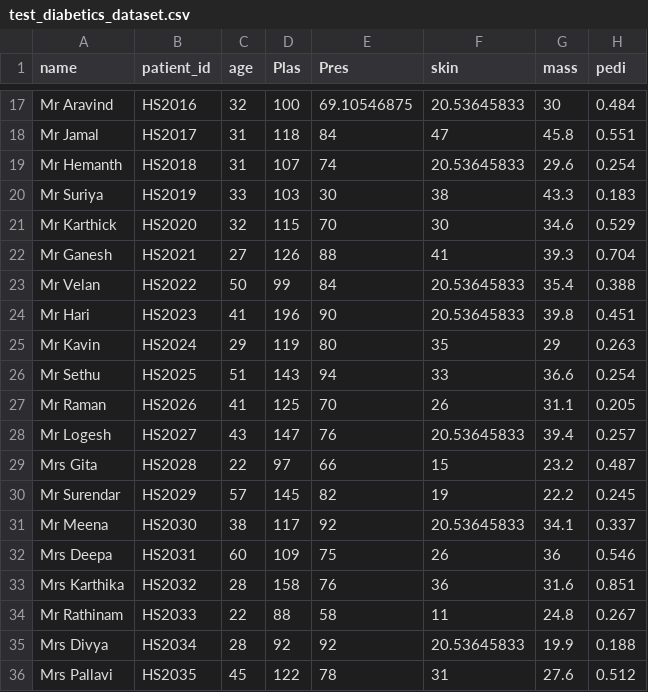
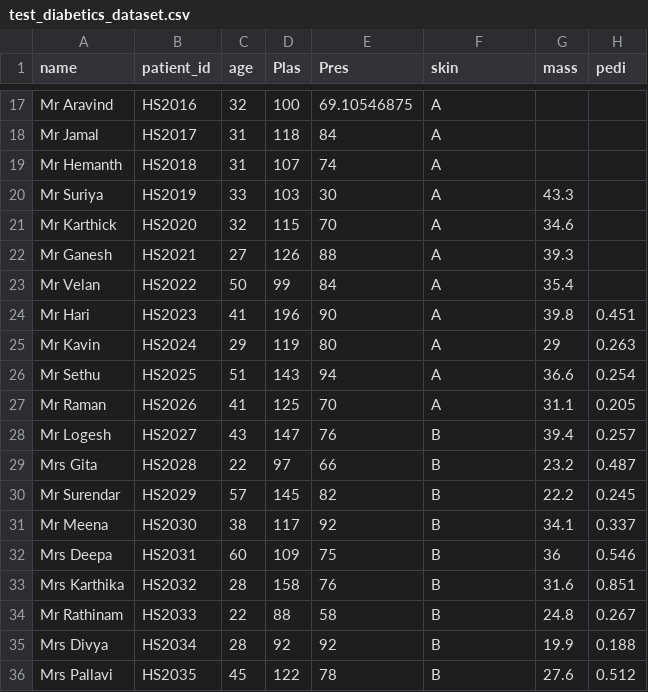
Before and after one commit to 24DHANUSHS/automl, a CSV file: test_diabetics_dataset.csv, drawn as a sheet; only a part is shown, gaps mark what is left out; the diff covers the shown part only; the diff names each change by its address in the sheet, - before the commit and + after, or states it on an @@ line.

```diff
--- a/test_diabetics_dataset.csv
+++ b/test_diabetics_dataset.csv
-F17 (skin): 20.53645833
+F17 (skin): A
-G17 (mass): 30
+G17 (mass): (empty)
-H17 (pedi): 0.484
+H17 (pedi): (empty)
-F18 (skin): 47
+F18 (skin): A
-G18 (mass): 45.8
+G18 (mass): (empty)
-H18 (pedi): 0.551
+H18 (pedi): (empty)
-F19 (skin): 20.53645833
+F19 (skin): A
-G19 (mass): 29.6
+G19 (mass): (empty)
-H19 (pedi): 0.254
+H19 (pedi): (empty)
-F20 (skin): 38
+F20 (skin): A
-H20 (pedi): 0.183
+H20 (pedi): (empty)
-F21 (skin): 30
+F21 (skin): A
-H21 (pedi): 0.529
+H21 (pedi): (empty)
-F22 (skin): 41
+F22 (skin): A
-H22 (pedi): 0.704
+H22 (pedi): (empty)
-F23:F24 (skin): 20.53645833
+F23:F24 (skin): A
-H23 (pedi): 0.388
+H23 (pedi): (empty)
-F25 (skin): 35
+F25 (skin): A
-F26 (skin): 33
+F26 (skin): A
-F27 (skin): 26
+F27 (skin): A
-F28 (skin): 20.53645833
+F28 (skin): B
-F29 (skin): 15
+F29 (skin): B
-F30 (skin): 19
+F30 (skin): B
-F31 (skin): 20.53645833
+F31 (skin): B
-F32 (skin): 26
+F32 (skin): B
-F33 (skin): 36
+F33 (skin): B
-F34 (skin): 11
+F34 (skin): B
-F35 (skin): 20.53645833
+F35 (skin): B
-F36 (skin): 31
+F36 (skin): B
```
Also changed, not shown: 34 edited cells elsewhere in this file, modified_diabetics_datase.csv, 4 other files.
